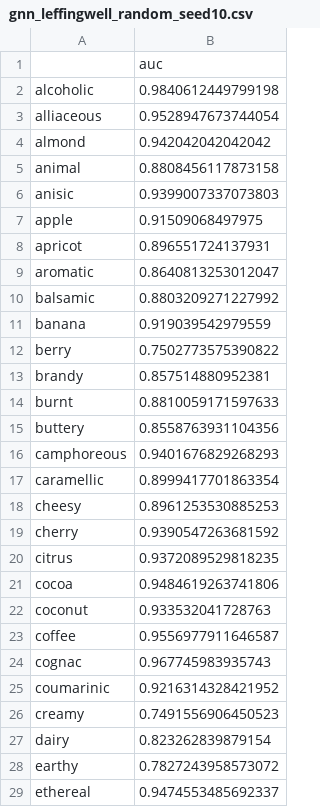
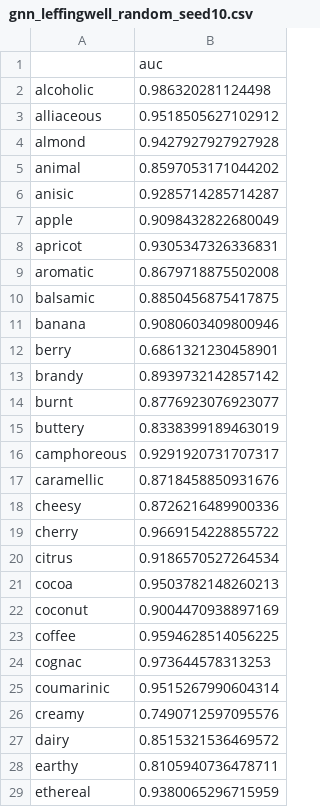
Before and after one commit to phatchill/odor-project, a CSV file: results/gnn_leffingwell_random_seed10.csv, drawn as a sheet; only a part is shown; the diff covers the shown part only.

```diff
--- a/results/gnn_leffingwell_random_seed10.csv
+++ b/results/gnn_leffingwell_random_seed10.csv
@@ -1,29 +1,29 @@
 ,auc
-alcoholic,0.9840612449799198
-alliaceous,0.9528947673744054
-almond,0.942042042042042
-animal,0.8808456117873158
-anisic,0.9399007337073803
-apple,0.91509068497975
-apricot,0.896551724137931
-aromatic,0.8640813253012047
-balsamic,0.8803209271227992
-banana,0.919039542979559
-berry,0.7502773575390822
-brandy,0.857514880952381
-burnt,0.8810059171597633
-buttery,0.8558763931104356
-camphoreous,0.9401676829268293
-caramellic,0.8999417701863354
-cheesy,0.8961253530885253
-cherry,0.9390547263681592
-citrus,0.9372089529818235
-cocoa,0.9484619263741806
-coconut,0.933532041728763
-coffee,0.9556977911646587
-cognac,0.967745983935743
-coumarinic,0.9216314328421952
-creamy,0.7491556906450523
-dairy,0.823262839879154
-earthy,0.7827243958573072
-ethereal,0.9474553485692337
+alcoholic,0.986320281124498
+alliaceous,0.9518505627102912
+almond,0.9427927927927928
+animal,0.8597053171044202
+anisic,0.9285714285714287
+apple,0.9098432822680049
+apricot,0.9305347326336831
+aromatic,0.8679718875502008
+balsamic,0.8850456875417875
+banana,0.9080603409800946
+berry,0.6861321230458901
+brandy,0.8939732142857142
+burnt,0.8776923076923077
+buttery,0.8338399189463019
+camphoreous,0.9291920731707317
+caramellic,0.8718458850931676
+cheesy,0.8726216489900336
+cherry,0.9669154228855722
+citrus,0.9186570527264534
+cocoa,0.9503782148260213
+coconut,0.9004470938897169
+coffee,0.9594628514056225
+cognac,0.973644578313253
+coumarinic,0.9515267990604314
+creamy,0.7490712597095576
+dairy,0.8515321536469572
+earthy,0.8105940736478711
+ethereal,0.9380065296715959
```
Also changed, not shown: 56 edited cells elsewhere in this file, results/per_label_leffingwell_random.csv, 5 other files.
